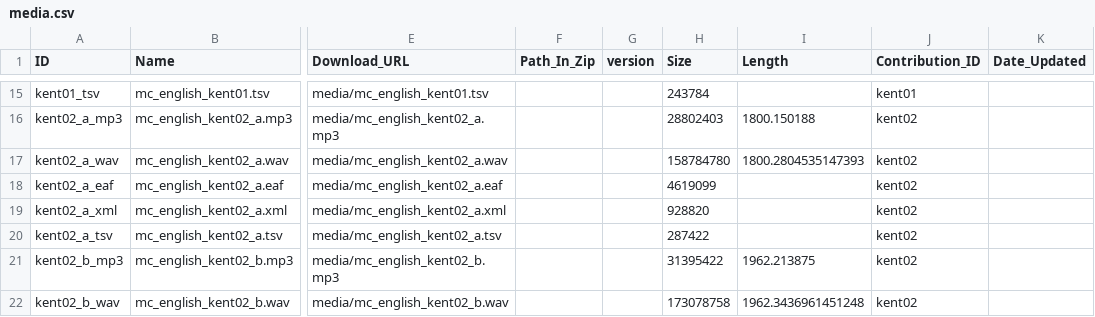
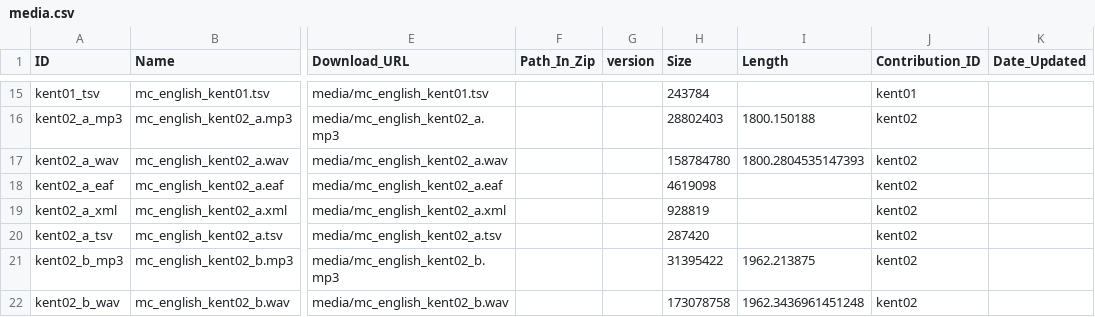
Before and after one commit to Multi-CAST/mcenglish, a CSV file: cldf/media.csv, drawn as a sheet; only a part is shown, gaps mark what is left out; the diff names each change by its address in the sheet, - before the commit and + after, or states it on an @@ line.

```diff
--- a/cldf/media.csv
+++ b/cldf/media.csv
-H18 (Size): 4619099
+H18 (Size): 4619098
-H19 (Size): 928820
+H19 (Size): 928819
-H20 (Size): 287422
+H20 (Size): 287420
```
Also changed, not shown: cldf/media/mc_english_kent02_a.tsv, cldf/texts.csv, 15 other files.
